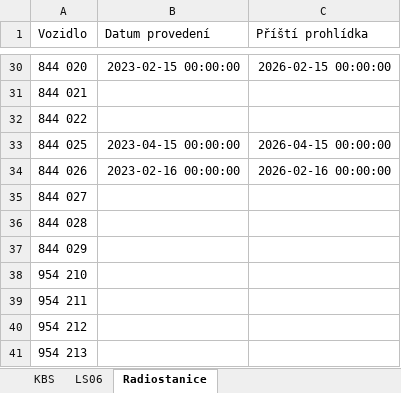
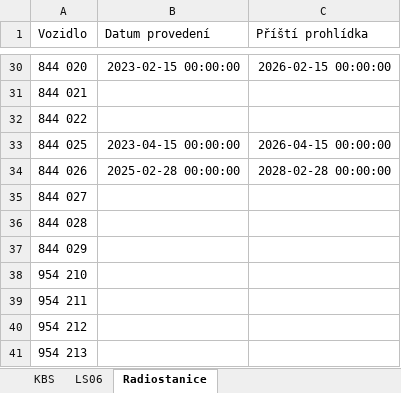
Before and after one commit to truckcsgofan-P5/Prohlidky, an Excel workbook: prohlidky.xlsx, sheet Radiostanice, drawn as a sheet; only a part is shown, gaps mark what is left out; values as stored, in another font and other column widths than the file's, no borders; the diff names each change by its address in the sheet, - before the commit and + after, or states it on an @@ line.

Commit message:
Aktualizace dat z webové aplikace

```diff
--- a/prohlidky.xlsx (sheet Radiostanice)
+++ b/prohlidky.xlsx (sheet Radiostanice)
-B34 (Datum provedení): 2023-02-16 00:00:00
+B34 (Datum provedení): 2025-02-28 00:00:00
-C34 (Příští prohlídka): 2026-02-16 00:00:00
+C34 (Příští prohlídka): 2028-02-28 00:00:00
```
